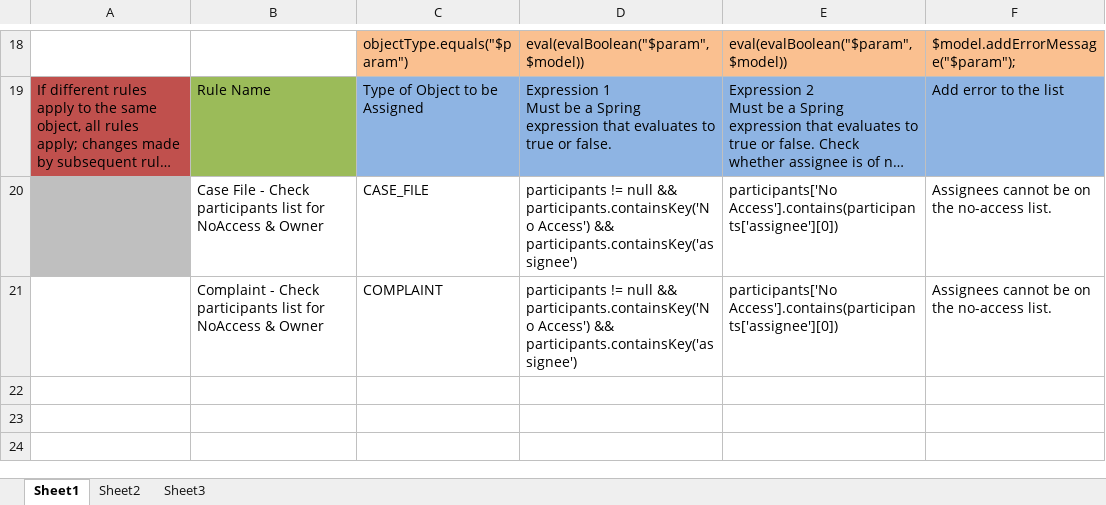
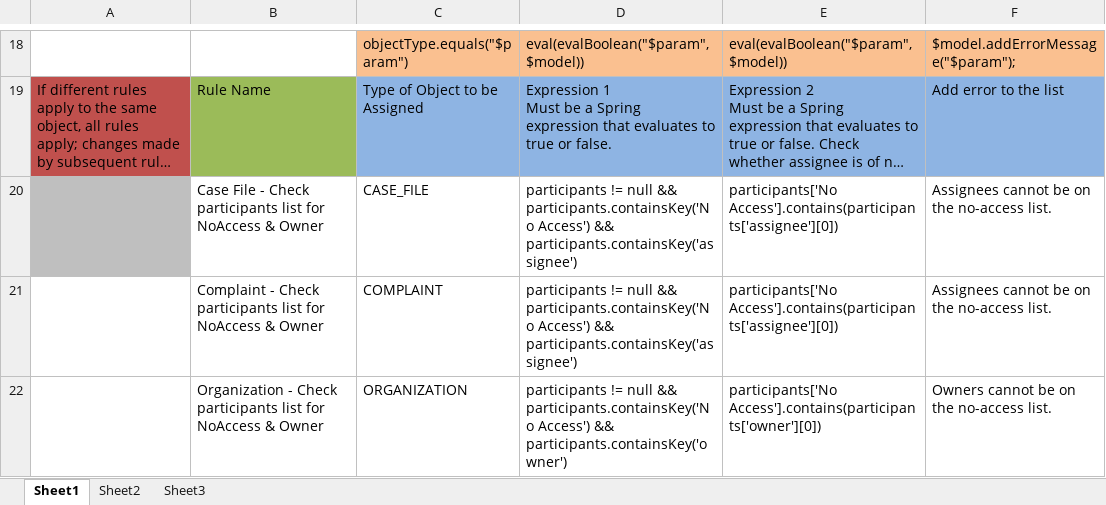
Before and after one commit to bcgov/.arkcase-employee-relations, an Excel workbook: acm/rules/drools-participant-assignment-rules.xlsx, sheet Sheet1, drawn as a sheet; only a part is shown, gaps mark what is left out; long unchanged cells end in …; values as stored, in another font and other column widths than the file's, no borders; the diff names each change by its address in the sheet, - before the commit and + after, or states it on an @@ line.

```diff
--- a/acm/rules/drools-participant-assignment-rules.xlsx (sheet Sheet1)
+++ b/acm/rules/drools-participant-assignment-rules.xlsx (sheet Sheet1)
+row 22:  | Organization - Check participants list for NoAccess & Owner | ORGANIZATION | participants != null && participants.containsKey('No Access') && participants.containsKey('owner') | participants['No Access'].contains(participants['owner'][0]) | Owners cannot be on the no-access list.
```
Also changed, not shown: acm/rules/drools-access-control-rules.xlsx, acm/rules/drools-assignment-rules.xlsx, 2 other files.
